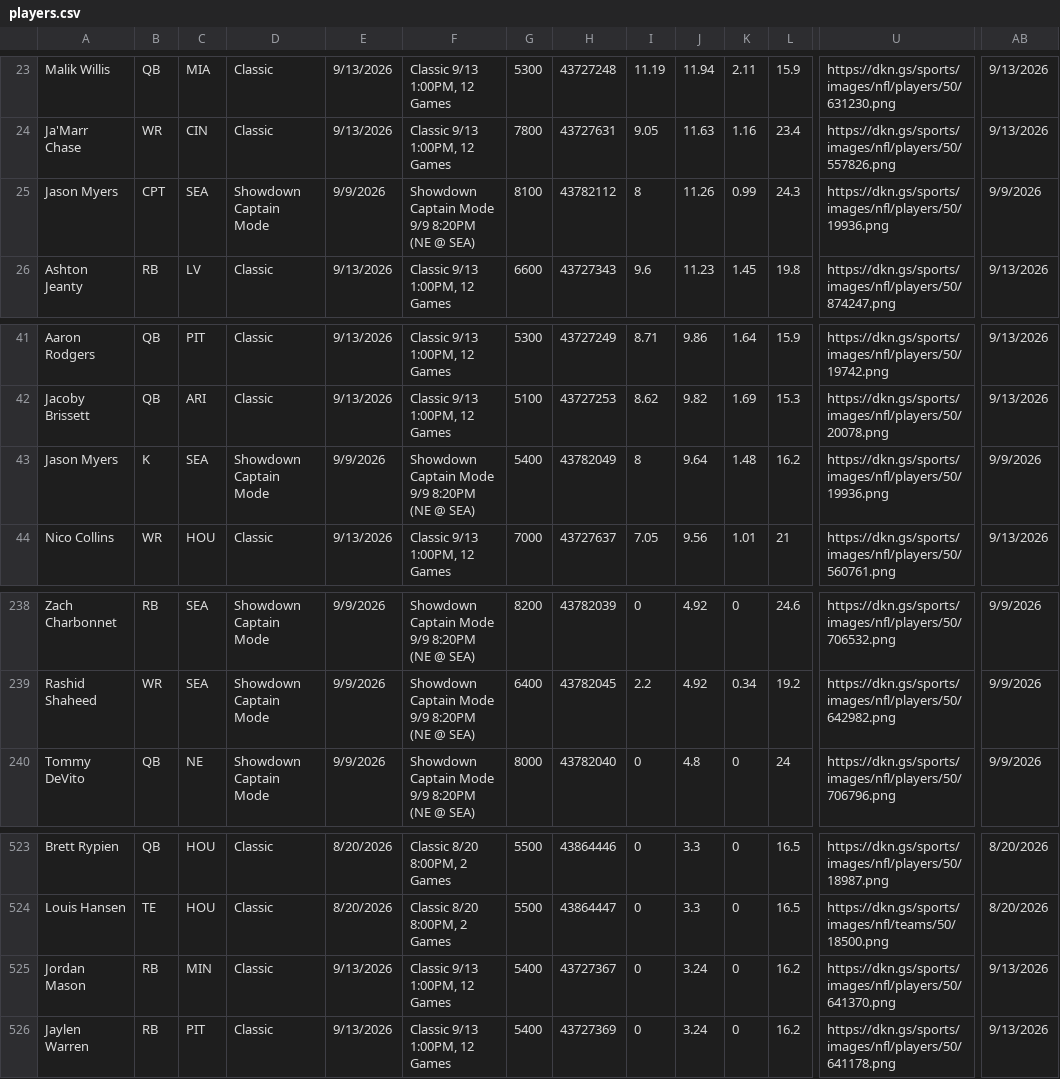
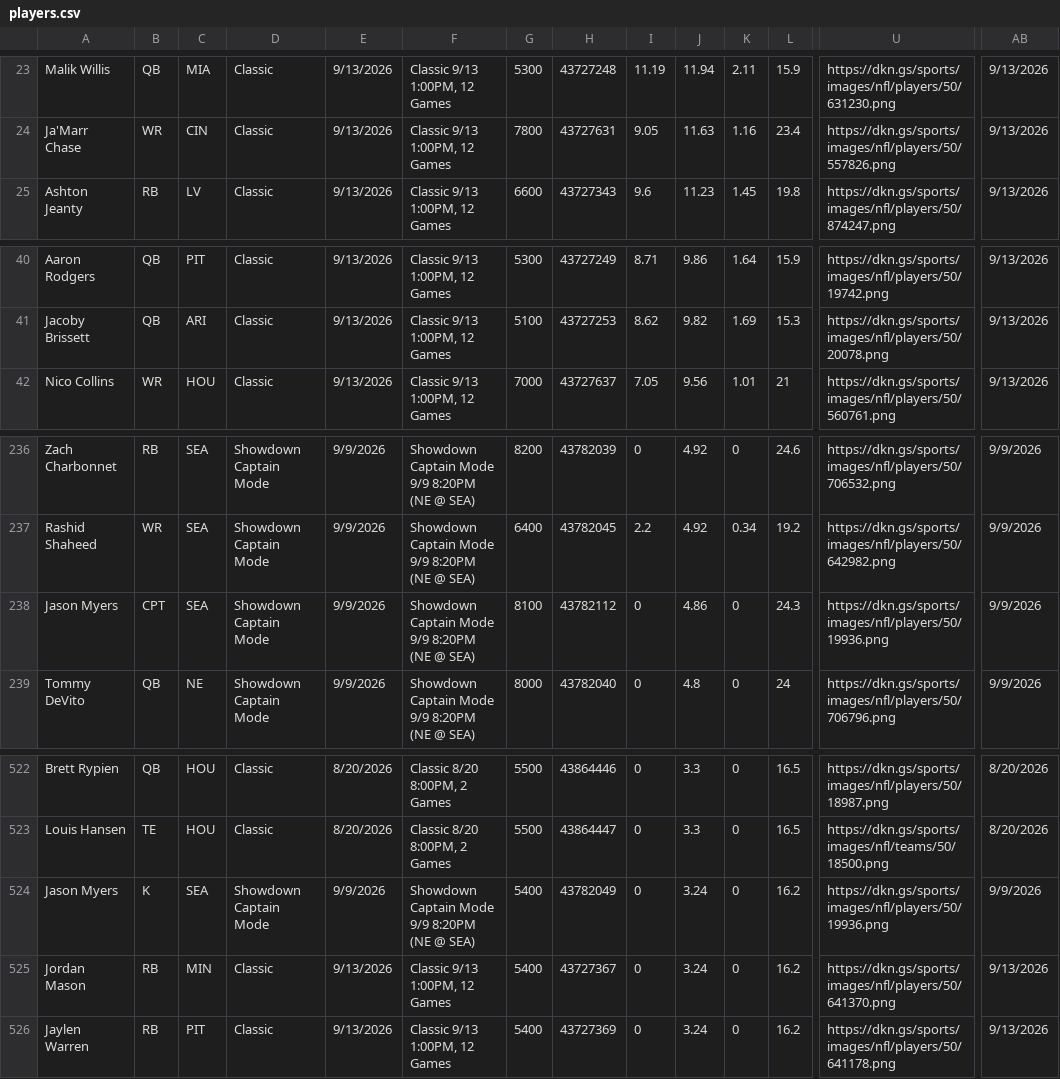
Before and after one commit to 925Sports/925Sports-nfl-dfs-data, a CSV file: players.csv, drawn as a sheet; only a part is shown, gaps mark what is left out; removed rows and columns are numbered as before the commit, all else as after; rows hold the shown columns only; the diff names each change by its address in the sheet, - before the commit and + after, or states it on an @@ line.

```diff
--- a/players.csv
+++ b/players.csv
-row 25: Jason Myers | CPT | SEA | Showdown Captain Mode | 9/9/2026 | Showdown Captain Mode 9/9 8:20PM (NE @ SEA) | 8100 | 43782112 | 8 | 11.26 | 0.99 | 24.3 | https://dkn.gs/sports/images/nfl/players/50/19936.png | 9/9/2026
-row 43: Jason Myers | K | SEA | Showdown Captain Mode | 9/9/2026 | Showdown Captain Mode 9/9 8:20PM (NE @ SEA) | 5400 | 43782049 | 8 | 9.64 | 1.48 | 16.2 | https://dkn.gs/sports/images/nfl/players/50/19936.png | 9/9/2026
+row 238: Jason Myers | CPT | SEA | Showdown Captain Mode | 9/9/2026 | Showdown Captain Mode 9/9 8:20PM (NE @ SEA) | 8100 | 43782112 | 0 | 4.86 | 0 | 24.3 | https://dkn.gs/sports/images/nfl/players/50/19936.png | 9/9/2026
+row 524: Jason Myers | K | SEA | Showdown Captain Mode | 9/9/2026 | Showdown Captain Mode 9/9 8:20PM (NE @ SEA) | 5400 | 43782049 | 0 | 3.24 | 0 | 16.2 | https://dkn.gs/sports/images/nfl/players/50/19936.png | 9/9/2026
```
Also changed, not shown: final.csv, 1 other file.
